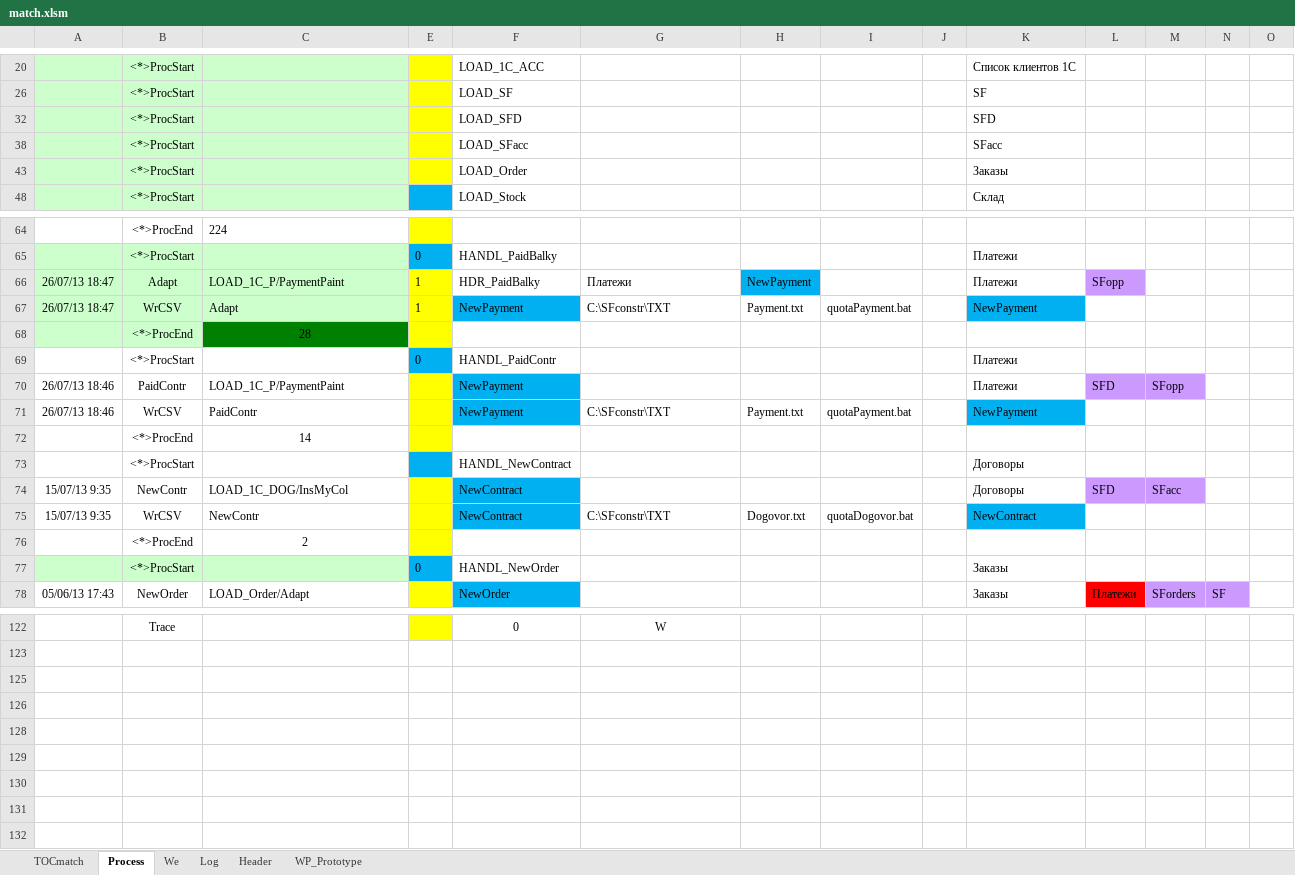
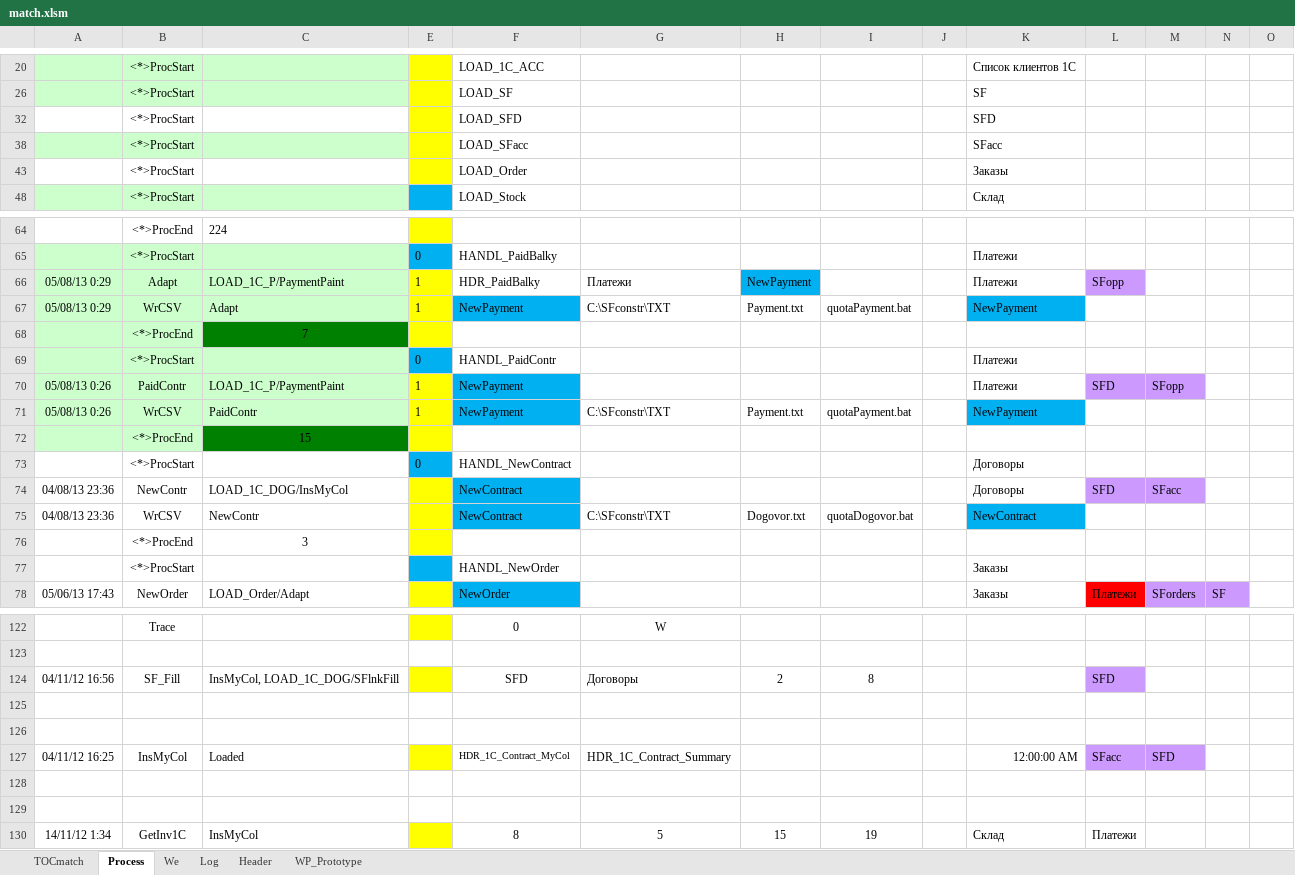
Before and after one commit to PavelKhrapkin/match, an Excel workbook: match2.0/match.xlsm, sheet Process, drawn as a sheet; only a part is shown, gaps mark what is left out; values as stored, in another font and other column widths than the file's, no borders; the diff covers the shown part only; the diff names each change by its address in the sheet, - before the commit and + after, or states it on an @@ line.

```diff
--- a/match2.0/match.xlsm (sheet Process)
+++ b/match2.0/match.xlsm (sheet Process)
-A32:C32 fill: #CCFFCC
+A32:C32 fill: none
-A43:C43 fill: #CCFFCC
+A43:C43 fill: none
-A66:A67: 26/07/13 18:47
+A66:A67: 05/08/13 0:29
-C68: 28
+C68: 7
-A69:C71 fill: none
+A69:C71 fill: #CCFFCC
-A70:A71: 26/07/13 18:46
+A70:A71: 05/08/13 0:26
-E70:E71: (empty)
+E70:E71: 1
-A72:B72 fill: none
+A72:B72 fill: #CCFFCC
-C72: 14
+C72: 15
-C72 fill: none
+C72 fill: #008000
-E73: (empty)
+E73: 0
-A74:A75: 15/07/13 9:35
+A74:A75: 04/08/13 23:36
-C76: 2
+C76: 3
-A77:C77 fill: #CCFFCC
+A77:C77 fill: none
-E77: 0
+E77: (empty)
@@ row 124 unhidden: 04/11/12 16:56 | SF_Fill | InsMyCol, LOAD_1C_DOG/SFlnkFill |  | SFD | Договоры | 2 | 8 |  |  | SFD @@
@@ row 127 unhidden: 04/11/12 16:25 | InsMyCol | Loaded |  | HDR_1C_Contract_MyCol | HDR_1C_Contract_Summary |  |  |  | 12:00:00 AM | SFacc | SFD @@
@@ row 130 unhidden: 14/11/12 1:34 | GetInv1C | InsMyCol |  | 8 | 5 | 15 | 19 |  | Склад | Платежи @@
```
Also changed, not shown: 3 edited cells elsewhere in this sheet, sheet Log, sheet Header, sheet TOCmatch, sheet We, hidden cells, charts or pictures.
